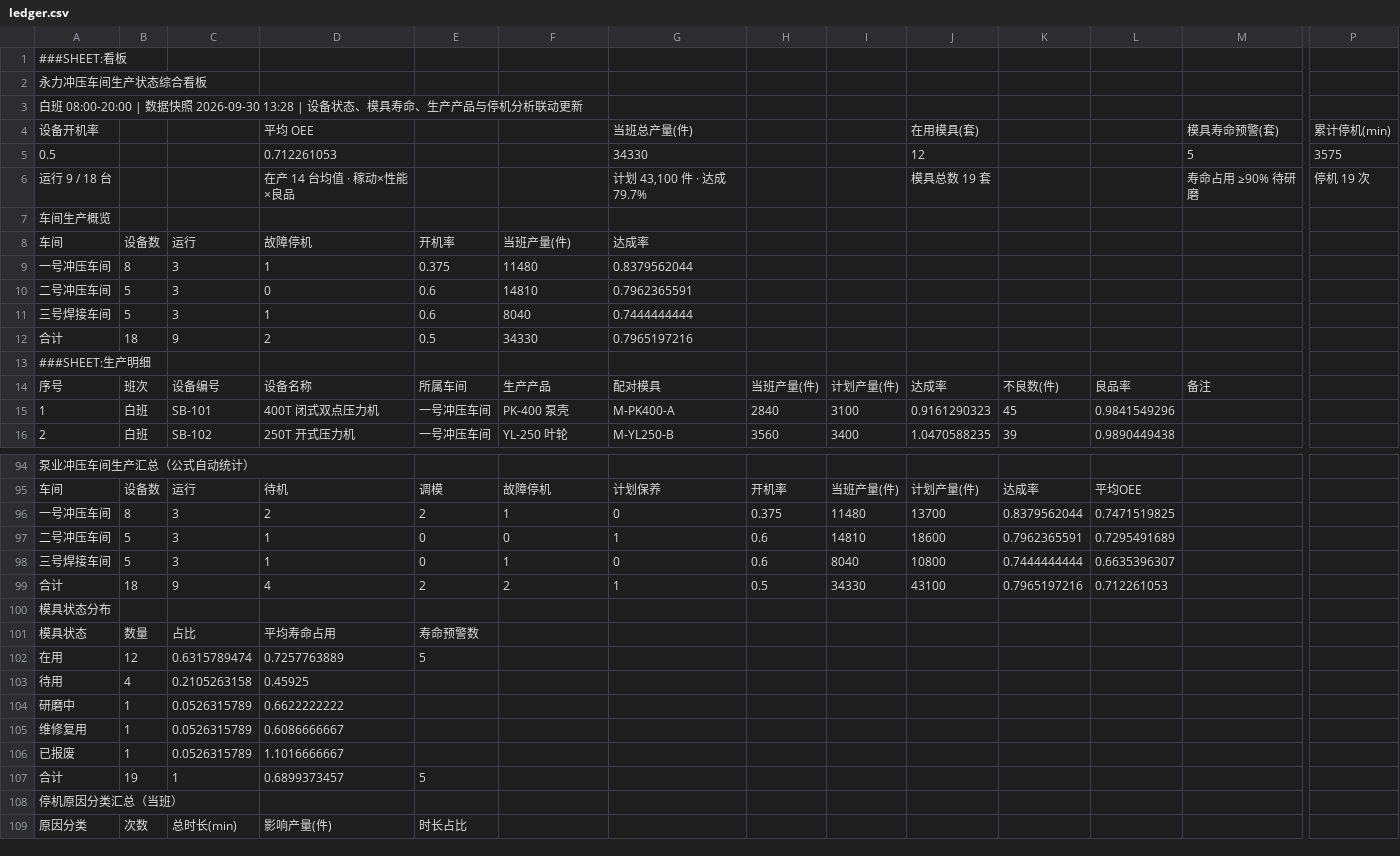
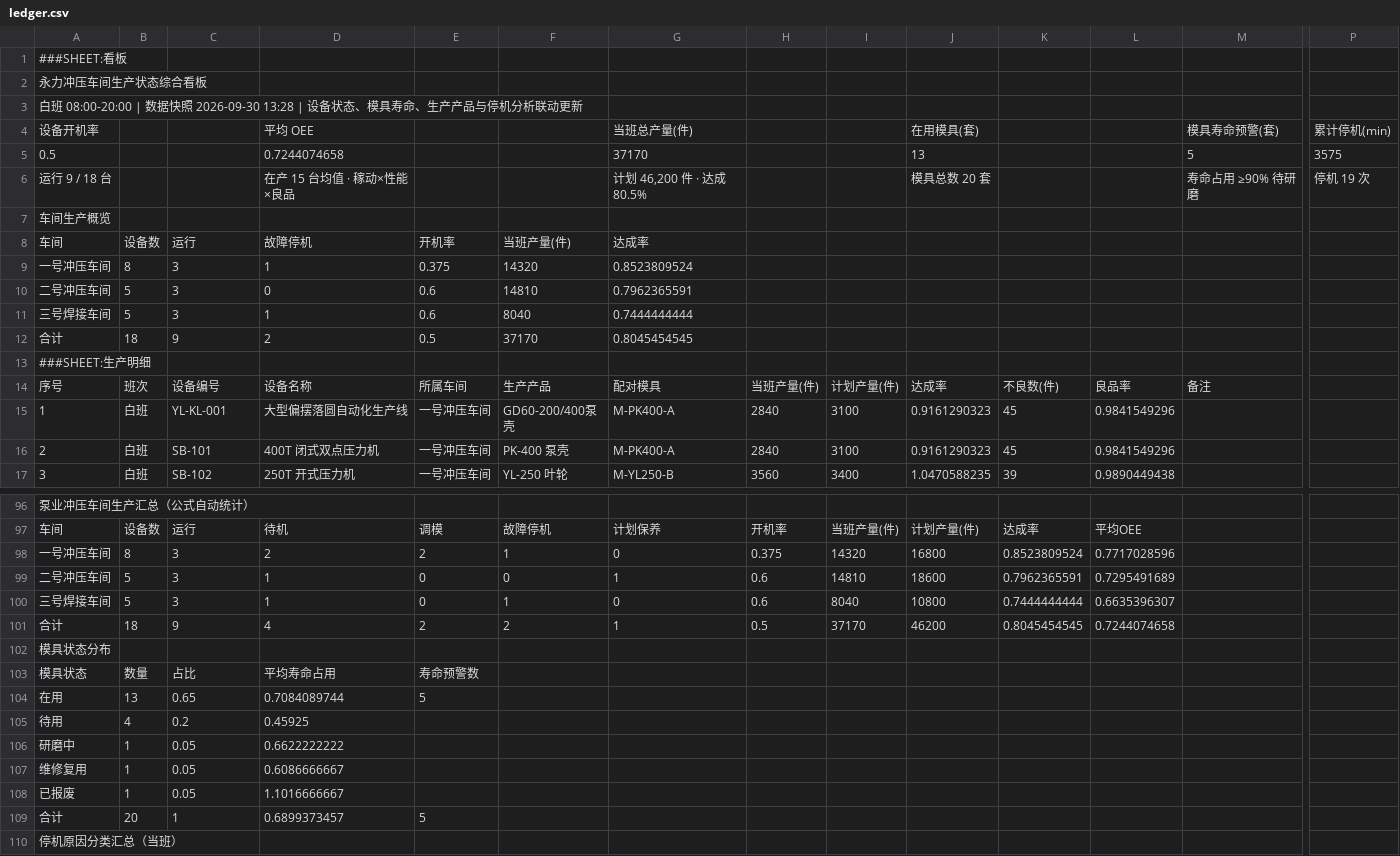
Before and after one commit to Raychxg/pump-dashboard, a CSV file: ledger.csv, drawn as a sheet; only a part is shown, gaps mark what is left out; the shorter side is filled out with more unchanged rows; removed rows and columns are numbered as before the commit, all else as after; rows hold the shown columns only; the diff covers the shown part only; the diff names each change by its address in the sheet, - before the commit and + after, or states it on an @@ line.

Commit message:
更新台账 2026-10-08 10:38:02

```diff
--- a/ledger.csv
+++ b/ledger.csv
-row 5: 0.5 |  |  | 0.712261053 |  |  | 34330 |  |  | 12 |  |  | 5 | 3575
+row 5: 0.5 |  |  | 0.7244074658 |  |  | 37170 |  |  | 13 |  |  | 5 | 3575
-D6: 在产 14 台均值 · 稼动×性能×良品
+D6: 在产 15 台均值 · 稼动×性能×良品
-G6: 计划 43,100 件 · 达成 79.7%
+G6: 计划 46,200 件 · 达成 80.5%
-J6: 模具总数 19 套
+J6: 模具总数 20 套
-F9: 11480
+F9: 14320
-G9: 0.8379562044
+G9: 0.8523809524
-F12: 34330
+F12: 37170
-G12: 0.7965197216
+G12: 0.8045454545
+row 15: 1 | 白班 | YL-KL-001 | 大型偏摆落圆自动化生产线 | 一号冲压车间 | GD60-200/400泵壳 | M-PK400-A | 2840 | 3100 | 0.9161290323 | 45 | 0.9841549296
@@ column A renumbered between rows 16 and 31 @@
-I98: 11480
+I98: 14320
-J98: 13700
+J98: 16800
-K98: 0.8379562044
+K98: 0.8523809524
-L98: 0.7471519825
+L98: 0.7717028596
-I101: 34330
+I101: 37170
-J101: 43100
+J101: 46200
-K101: 0.7965197216
+K101: 0.8045454545
-L101: 0.712261053
+L101: 0.7244074658
-row 102: 在用 | 12 | 0.6315789474 | 0.7257763889 | 5
+row 104: 在用 | 13 | 0.65 | 0.7084089744 | 5
-C105: 0.2105263158
+C105: 0.2
-C106:C108: 0.0526315789
+C106:C108: 0.05
-B109: 19
+B109: 20
```
Also changed, not shown: 1 added row and 7 edited cells elsewhere in this file.
